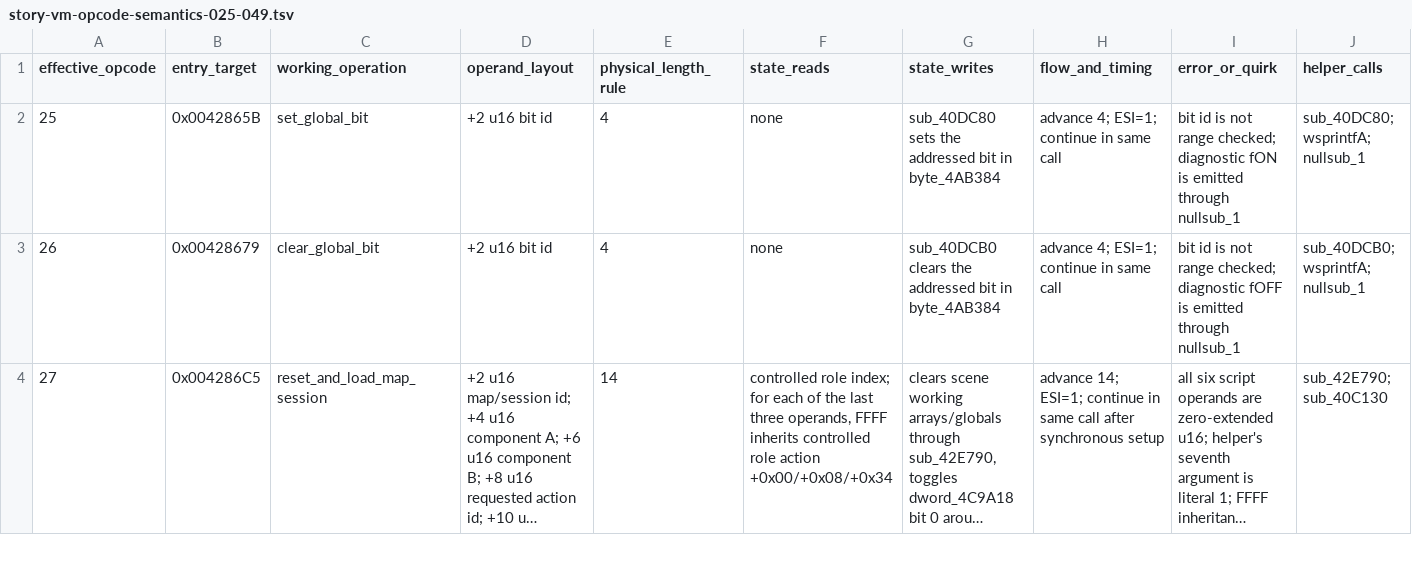
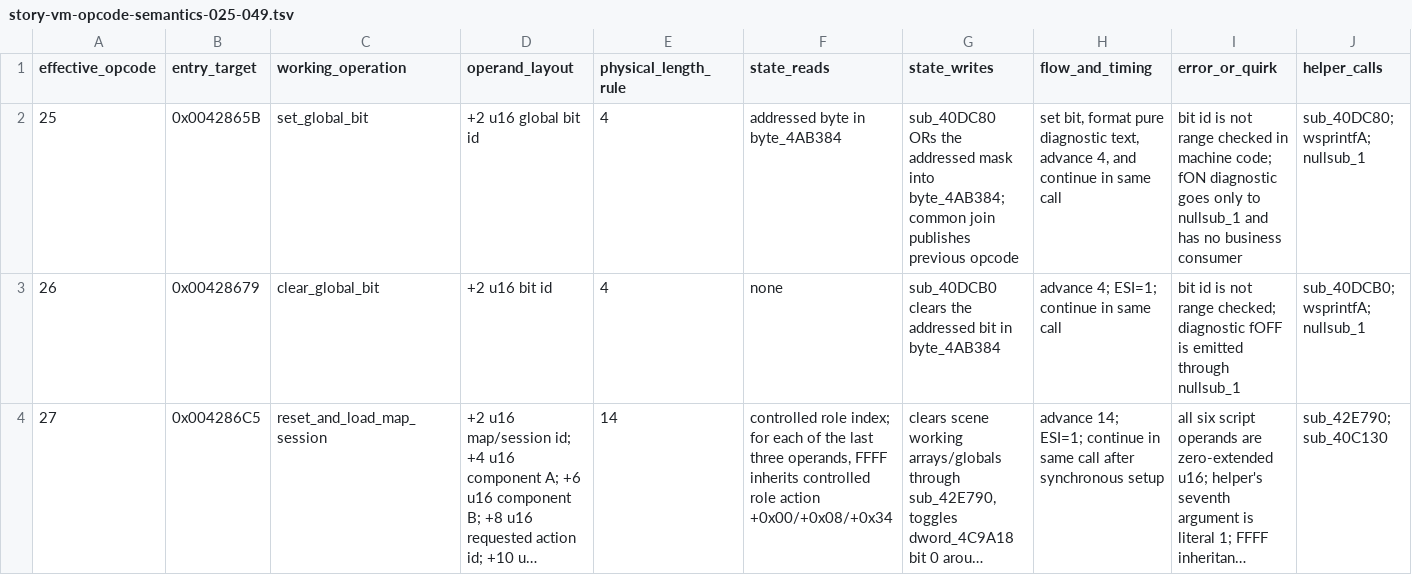
Before and after one commit to Ouroboros/OpenSWD3, a TSV file: analysis/04-reverse-engineering/inventory/story-vm-opcode-semantics-025-049.tsv, drawn as a sheet; only a part is shown; long unchanged cells end in …; the diff names each change by its address in the sheet, - before the commit and + after, or states it on an @@ line.

```diff
--- a/analysis/04-reverse-engineering/inventory/story-vm-opcode-semantics-025-049.tsv
+++ b/analysis/04-reverse-engineering/inventory/story-vm-opcode-semantics-025-049.tsv
-D2 (operand_layout): +2 u16 bit id
+D2 (operand_layout): +2 u16 global bit id
-F2 (state_reads): none
+F2 (state_reads): addressed byte in byte_4AB384
-G2 (state_writes): sub_40DC80 sets the addressed bit in byte_4AB384
+G2 (state_writes): sub_40DC80 ORs the addressed mask into byte_4AB384; common join publishes previous opcode
-H2 (flow_and_timing): advance 4; ESI=1; continue in…
+H2 (flow_and_timing): set bit, format pure diagnostic text, advance 4, and continue in…
-I2 (error_or_quirk): …not range checked; diagnostic fON is emitted through nullsub_1
+I2 (error_or_quirk): …not range checked in machine code; fON diagnostic goes only to nullsub_1 and has no business consumer
```
Also changed, not shown: analysis/04-reverse-engineering/inventory/story-vm-handler-workpack.tsv, 9 other files.
